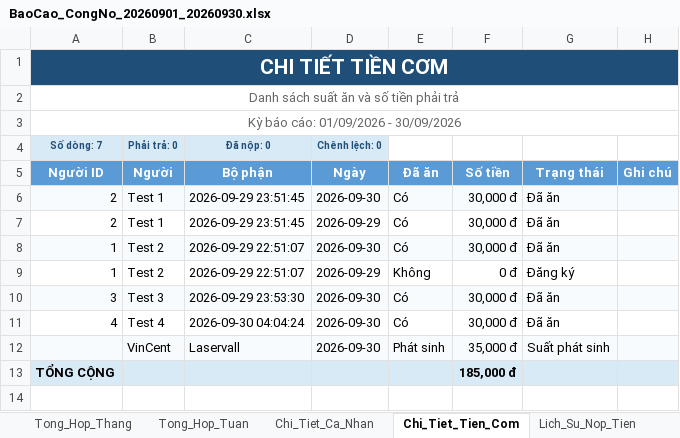
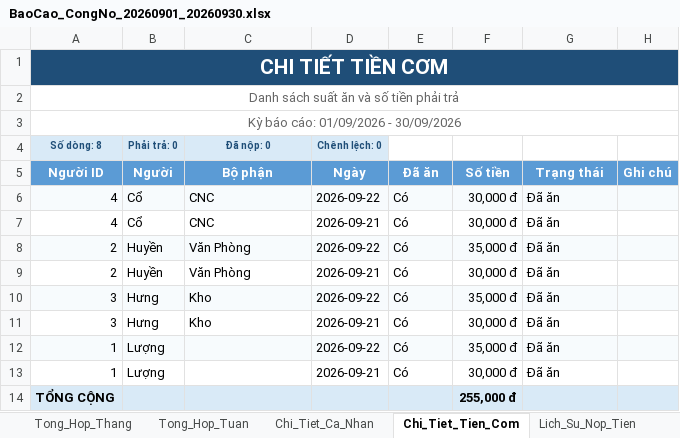
Before and after one commit to Nghiem-Luong/ChamCom, an Excel workbook: BaoCao/BaoCao_CongNo_20260901_20260930.xlsx, sheet Chi_Tiet_Tien_Com, drawn as a sheet; values as stored, in another font and other column widths than the file's, no borders; removed rows and columns are numbered as before the commit, all else as after; the diff names each change by its address in the sheet, - before the commit and + after, or states it on an @@ line.

```diff
--- a/BaoCao/BaoCao_CongNo_20260901_20260930.xlsx (sheet Chi_Tiet_Tien_Com)
+++ b/BaoCao/BaoCao_CongNo_20260901_20260930.xlsx (sheet Chi_Tiet_Tien_Com)
-A4 (Người ID): Số dòng: 7
+A4 (Người ID): Số dòng: 8
+row 6: 4 | Cổ | CNC | 2026-09-22 | Có | 30,000 đ | Đã ăn
+row 7: 4 | Cổ | CNC | 2026-09-21 | Có | 30,000 đ | Đã ăn
-B8:B9 (Người): Test 1
+B8:B9 (Người): Huyền
-C8:C9 (Bộ phận): 2026-09-29 23:51:45
+C8:C9 (Bộ phận): Văn Phòng
-D8 (Ngày): 2026-09-30
+D8 (Ngày): 2026-09-22
-F8 (Số tiền): 30,000 đ
+F8 (Số tiền): 35,000 đ
-D9 (Ngày): 2026-09-29
+D9 (Ngày): 2026-09-21
-row 8: 1 | Test 2 | 2026-09-29 22:51:07 | 2026-09-30 | Có | 30,000 đ | Đã ăn
-row 9: 1 | Test 2 | 2026-09-29 22:51:07 | 2026-09-29 | Không | 0 đ | Đăng ký
+row 10: 3 | Hưng | Kho | 2026-09-22 | Có | 35,000 đ | Đã ăn
-A11:H11 fill: #F7FBFD
+A11:H11 fill: none
-B11 (Người): Test 3
+B11 (Người): Hưng
-C11 (Bộ phận): 2026-09-29 23:53:30
+C11 (Bộ phận): Kho
-D11 (Ngày): 2026-09-30
+D11 (Ngày): 2026-09-21
-row 11: 4 | Test 4 | 2026-09-30 04:04:24 | 2026-09-30 | Có | 30,000 đ | Đã ăn
-row 12:  | VinCent | Laservall | 2026-09-30 | Phát sinh | 35,000 đ | Suất phát sinh
+row 12: 1 | Lượng |  | 2026-09-22 | Có | 35,000 đ | Đã ăn
+row 13: 1 | Lượng |  | 2026-09-21 | Có | 30,000 đ | Đã ăn
-F14 (Số tiền): 185,000 đ
+F14 (Số tiền): 255,000 đ
```
Also changed, not shown: sheet Tong_Hop_Thang, sheet Chi_Tiet_Ca_Nhan, sheet Lich_Su_Nop_Tien, sheet Van_De_Phat_Sinh, sheet Tong_Hop_Tuan, 48 other files.
